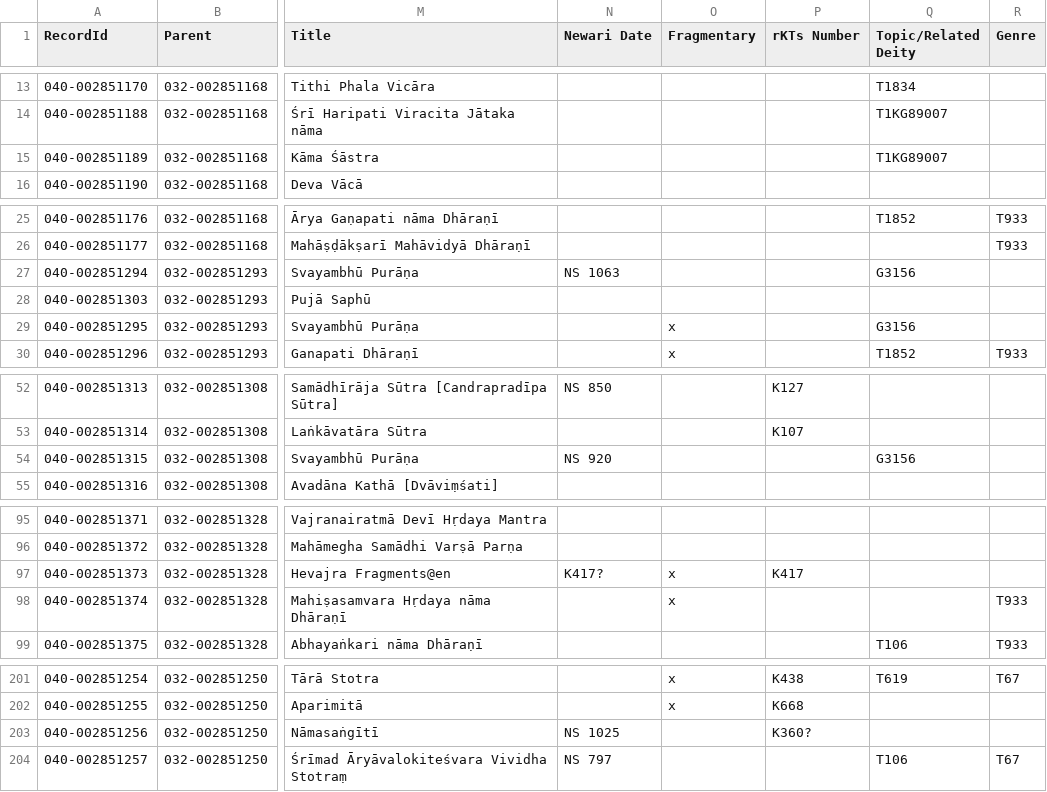
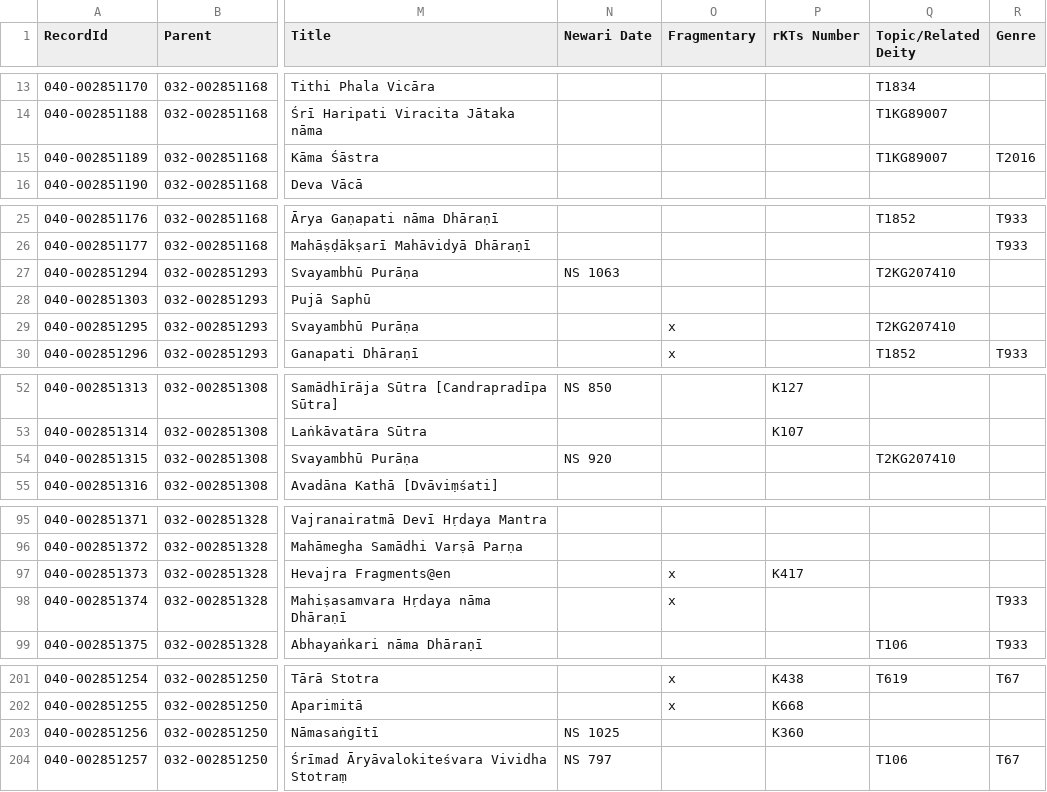
Before and after one commit to buda-base/xmltoldmigration, a CSV file: src/main/resources/eap.csv, drawn as a sheet; only a part is shown, gaps mark what is left out; the diff names each change by its address in the sheet, - before the commit and + after, or states it on an @@ line.

Commit message:
minor update to eap Sanskrit collection

```diff
--- a/src/main/resources/eap.csv
+++ b/src/main/resources/eap.csv
-R15 (Genre): (empty)
+R15 (Genre): T2016
-Q27 (Topic/Related Deity): G3156
+Q27 (Topic/Related Deity): T2KG207410
-Q29 (Topic/Related Deity): G3156
+Q29 (Topic/Related Deity): T2KG207410
-Q54 (Topic/Related Deity): G3156
+Q54 (Topic/Related Deity): T2KG207410
-N97 (Newari Date): K417?
+N97 (Newari Date): (empty)
-P203 (rKTs Number): K360?
+P203 (rKTs Number): K360
```
